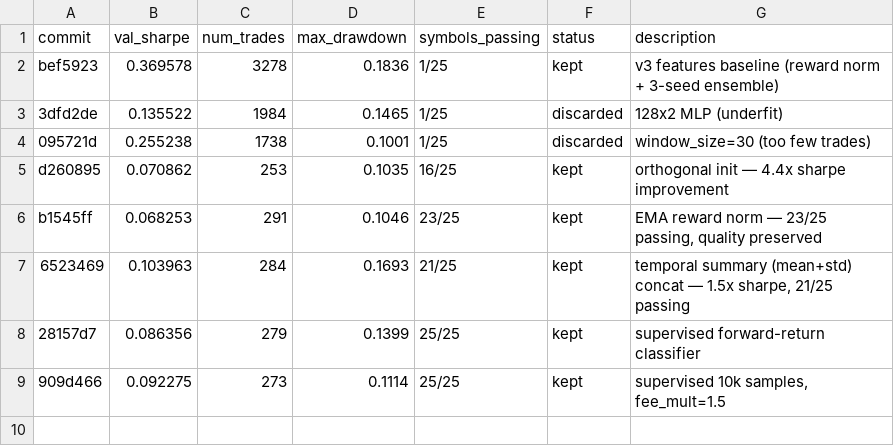
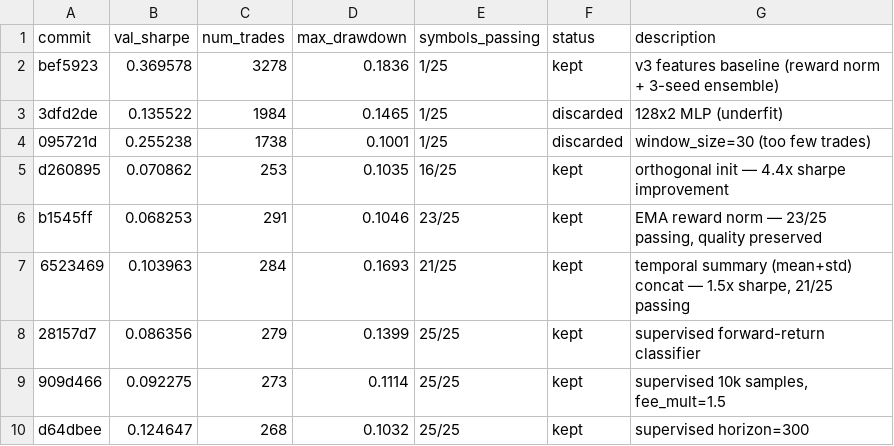
Before and after one commit to autoresearch-trading/autoresearch-trading, a TSV file: results.tsv, drawn as a sheet.

Commit message:
experiment: supervised horizon=300 (longer trends)

```diff
--- a/results.tsv
+++ b/results.tsv
@@ -9 +9,2 @@ b1545ff	0.068253	291	0.1046	23/25	kept	EMA reward norm — 23/25 passing, qualit
 909d466	0.092275	273	0.1114	25/25	kept	supervised 10k samples, fee_mult=1.5
+d64dbee	0.124647	268	0.1032	25/25	kept	supervised horizon=300
```
Also changed, not shown: 1 other file.
